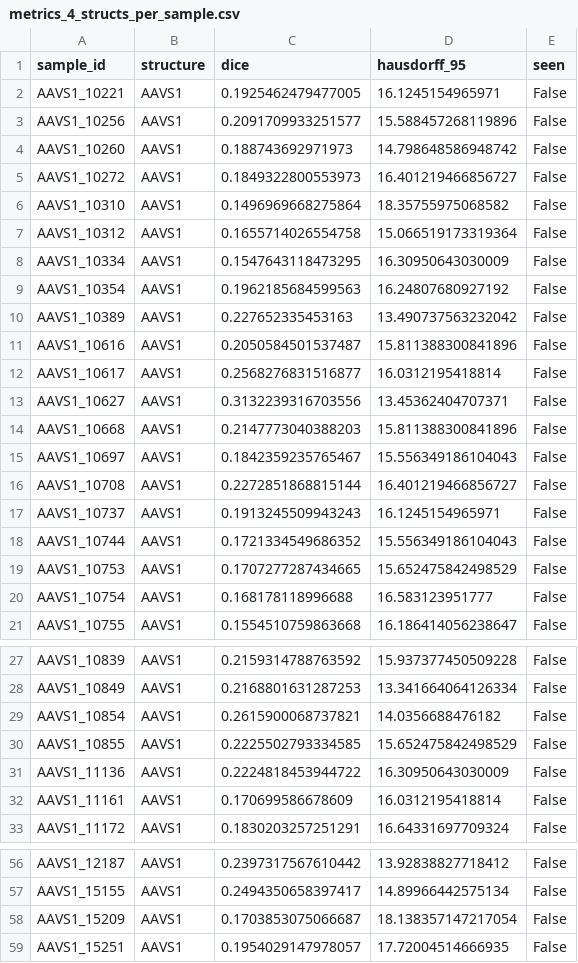
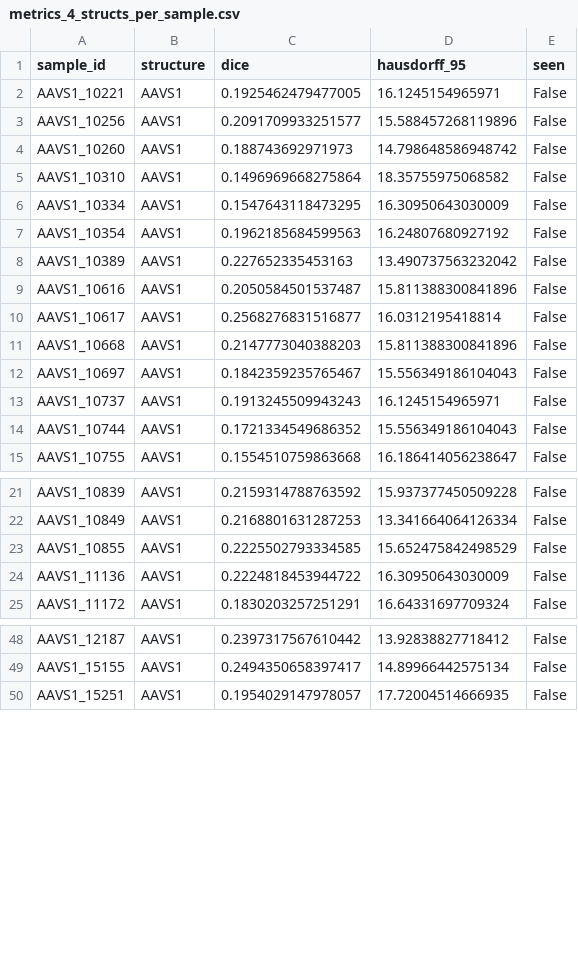
Before and after one commit to AllenCell/MegaSeg, a CSV file: benchmark/results/ablation/filtered/metrics_4_structs_per_sample.csv, drawn as a sheet; only a part is shown, gaps mark what is left out; the diff covers the shown part only; the diff names each change by its address in the sheet, - before the commit and + after, or states it on an @@ line.

```diff
--- a/benchmark/results/ablation/filtered/metrics_4_structs_per_sample.csv
+++ b/benchmark/results/ablation/filtered/metrics_4_structs_per_sample.csv
-row 5: AAVS1_10272 | AAVS1 | 0.1849322800553973 | 16.401219466856727 | False
-row 7: AAVS1_10312 | AAVS1 | 0.1655714026554758 | 15.066519173319364 | False
-row 13: AAVS1_10627 | AAVS1 | 0.3132239316703556 | 13.45362404707371 | False
-row 16: AAVS1_10708 | AAVS1 | 0.2272851868815144 | 16.401219466856727 | False
-row 19: AAVS1_10753 | AAVS1 | 0.1707277287434665 | 15.652475842498529 | False
-row 20: AAVS1_10754 | AAVS1 | 0.168178118996688 | 16.583123951777 | False
-row 29: AAVS1_10854 | AAVS1 | 0.2615900068737821 | 14.0356688476182 | False
-row 32: AAVS1_11161 | AAVS1 | 0.170699586678609 | 16.0312195418814 | False
-row 58: AAVS1_15209 | AAVS1 | 0.1703853075066687 | 18.138357147217054 | False
```
Also changed, not shown: 1 removed row elsewhere in this file, benchmark/results/ablation/filtered/excluded_samples.csv, benchmark/results/ablation/filtered/metrics_14_structs_per_sample.csv, 14 other files.
